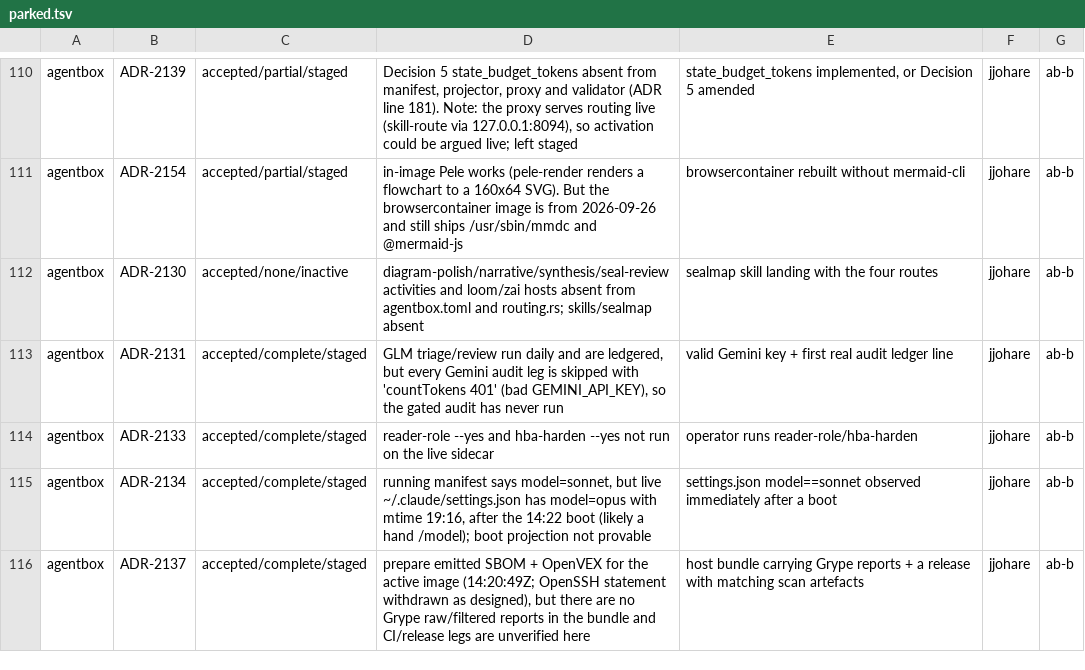
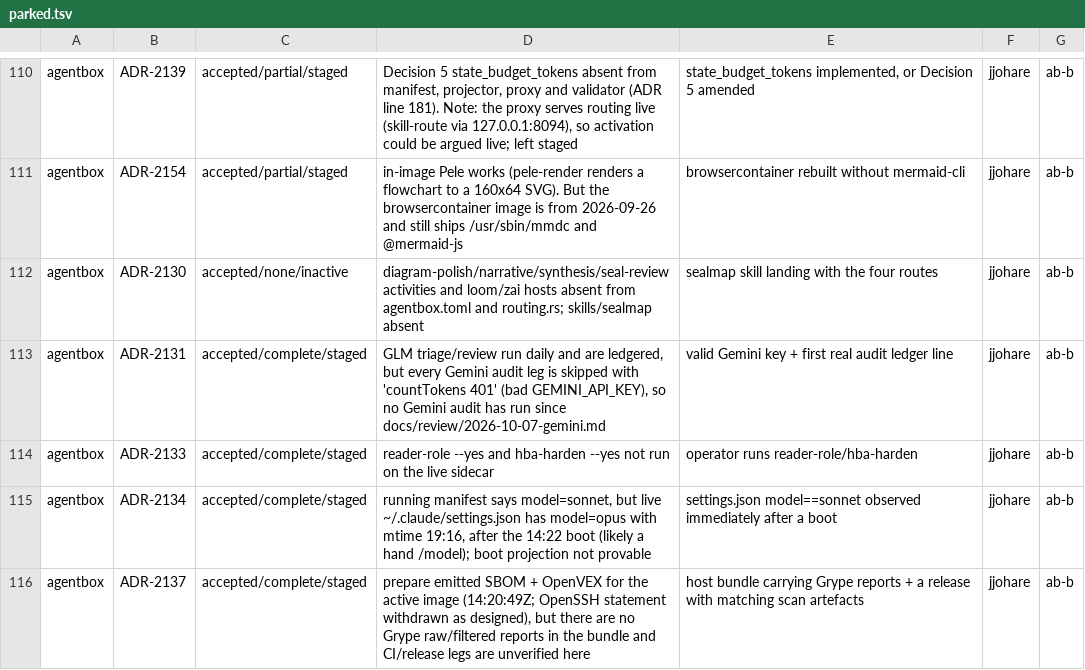
Before and after one commit to DreamLab-AI/VisionFlow, a TSV file: docs/estate-closeout/landing-2026-10-30/parked.tsv, drawn as a sheet; only a part is shown, gaps mark what is left out.

```diff
--- a/docs/estate-closeout/landing-2026-10-30/parked.tsv
+++ b/docs/estate-closeout/landing-2026-10-30/parked.tsv
@@ -112,3 +112,3 @@ agentbox	ADR-2154	accepted/partial/staged	in-image Pele works (pele-render rende
 agentbox	ADR-2130	accepted/none/inactive	diagram-polish/narrative/synthesis/seal-review activities and loom/zai hosts absent from agentbox.toml and routing.rs; skills/sealmap absent	sealmap skill landing with the four routes	jjohare	ab-b
-agentbox	ADR-2131	accepted/complete/staged	GLM triage/review run daily and are ledgered, but every Gemini audit leg is skipped with 'countTokens 401' (bad GEMINI_API_KEY), so the gated audit has never run	valid Gemini key + first real audit ledger line	jjohare	ab-b
+agentbox	ADR-2131	accepted/complete/staged	GLM triage/review run daily and are ledgered, but every Gemini audit leg is skipped with 'countTokens 401' (bad GEMINI_API_KEY), so no Gemini audit has run since docs/review/2026-10-07-gemini.md	valid Gemini key + first real audit ledger line	jjohare	ab-b
 agentbox	ADR-2133	accepted/complete/staged	reader-role --yes and hba-harden --yes not run on the live sidecar	operator runs reader-role/hba-harden	jjohare	ab-b
```
Also changed, not shown: 7 other files.
